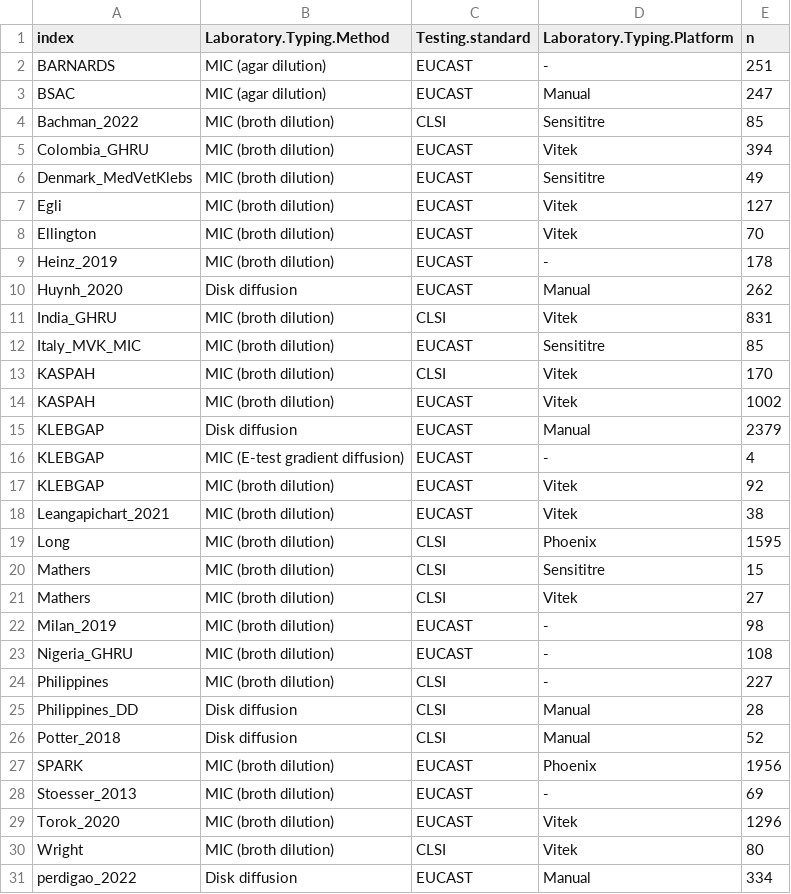
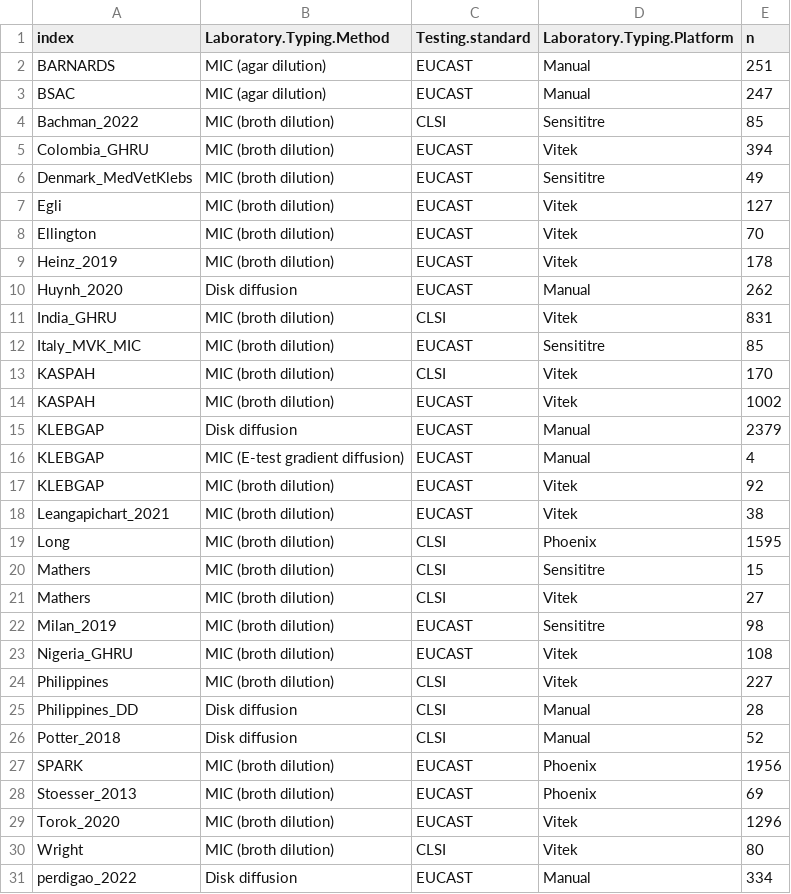
Before and after one commit to klebgenomics/cipropaper, a TSV file: tables/TableS1_discovery_dataset_summary.tsv, drawn as a sheet; only a part is shown.

```diff
--- a/tables/TableS1_discovery_dataset_summary.tsv
+++ b/tables/TableS1_discovery_dataset_summary.tsv
@@ -1,3 +1,3 @@
 index	Laboratory.Typing.Method	Testing.standard	Laboratory.Typing.Platform	n
-BARNARDS	MIC (agar dilution)	EUCAST	-	251
+BARNARDS	MIC (agar dilution)	EUCAST	Manual	251
 BSAC	MIC (agar dilution)	EUCAST	Manual	247
@@ -8,3 +8,3 @@ Egli	MIC (broth dilution)	EUCAST	Vitek	127
 Ellington	MIC (broth dilution)	EUCAST	Vitek	70
-Heinz_2019	MIC (broth dilution)	EUCAST	-	178
+Heinz_2019	MIC (broth dilution)	EUCAST	Vitek	178
 Huynh_2020	Disk diffusion	EUCAST	Manual	262
@@ -15,3 +15,3 @@ KASPAH	MIC (broth dilution)	EUCAST	Vitek	1002
 KLEBGAP	Disk diffusion	EUCAST	Manual	2379
-KLEBGAP	MIC (E-test gradient diffusion)	EUCAST	-	4
+KLEBGAP	MIC (E-test gradient diffusion)	EUCAST	Manual	4
 KLEBGAP	MIC (broth dilution)	EUCAST	Vitek	92
@@ -21,5 +21,5 @@ Mathers	MIC (broth dilution)	CLSI	Sensititre	15
 Mathers	MIC (broth dilution)	CLSI	Vitek	27
-Milan_2019	MIC (broth dilution)	EUCAST	-	98
-Nigeria_GHRU	MIC (broth dilution)	EUCAST	-	108
-Philippines	MIC (broth dilution)	CLSI	-	227
+Milan_2019	MIC (broth dilution)	EUCAST	Sensititre	98
+Nigeria_GHRU	MIC (broth dilution)	EUCAST	Vitek	108
+Philippines	MIC (broth dilution)	CLSI	Vitek	227
 Philippines_DD	Disk diffusion	CLSI	Manual	28
@@ -27,3 +27,3 @@ Potter_2018	Disk diffusion	CLSI	Manual	52
 SPARK	MIC (broth dilution)	EUCAST	Phoenix	1956
-Stoesser_2013	MIC (broth dilution)	EUCAST	-	69
+Stoesser_2013	MIC (broth dilution)	EUCAST	Phoenix	69
 Torok_2020	MIC (broth dilution)	EUCAST	Vitek	1296
```
Also changed, not shown: 6 other files.
